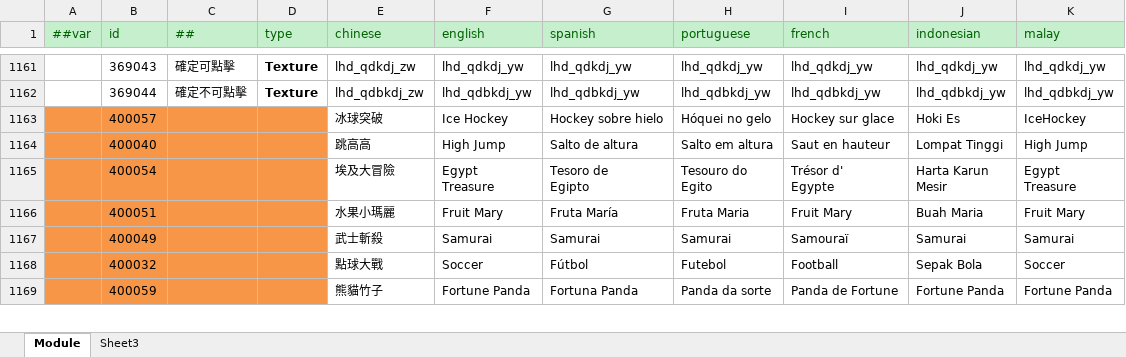
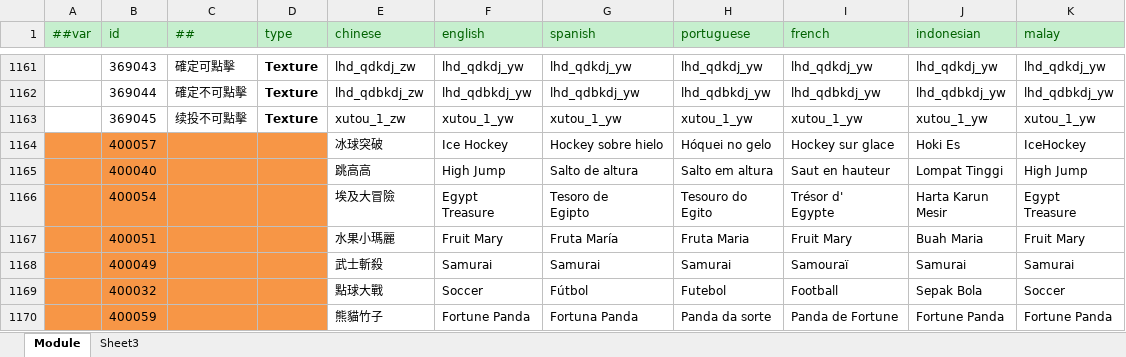
Before and after one commit to lyqilo/ClientConfig, an Excel workbook: LubanConfig/Datas/Localization.xlsx, sheet Module, drawn as a sheet; only a part is shown, gaps mark what is left out; values as stored, in another font and other column widths than the file's, no borders; the diff names each change by its address in the sheet, - before the commit and + after, or states it on an @@ line.

```diff
--- a/LubanConfig/Datas/Localization.xlsx (sheet Module)
+++ b/LubanConfig/Datas/Localization.xlsx (sheet Module)
+row 1163:  | 369045 | 续投不可點擊 | Texture | xutou_1_zw | xutou_1_yw | xutou_1_yw | xutou_1_yw | xutou_1_yw | xutou_1_yw | xutou_1_yw
```
Also changed, not shown: 2 other files.
